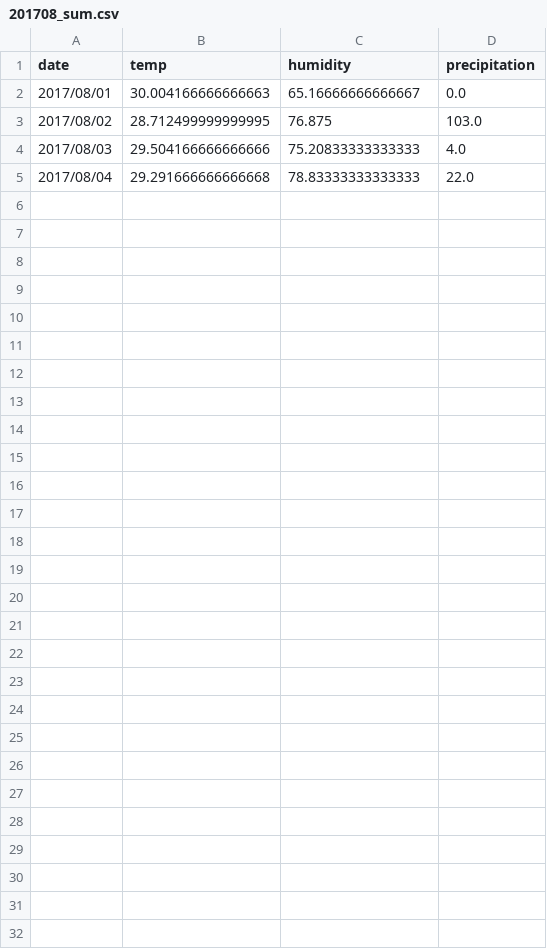
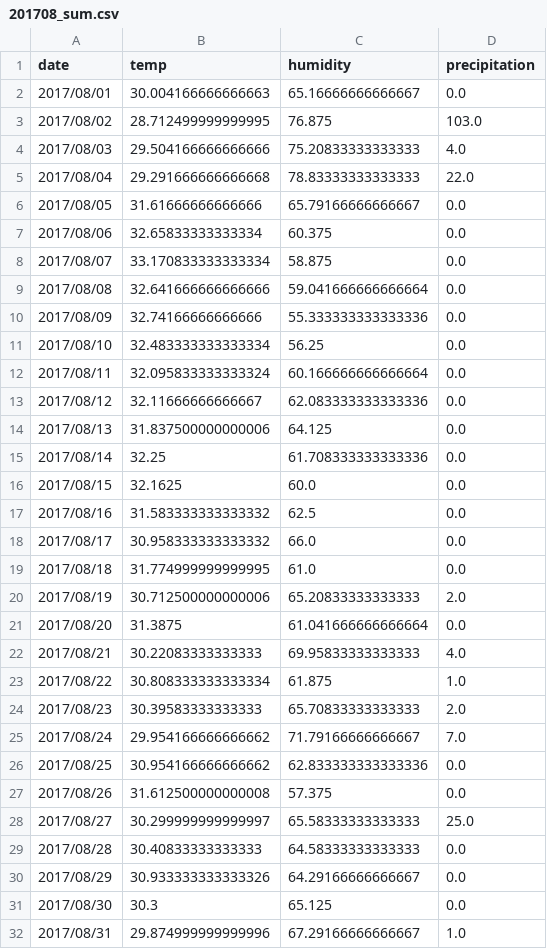
Before and after one commit to creek0810/Probability_final, a CSV file: rain data/201708_sum.csv, drawn as a sheet; the diff names each change by its address in the sheet, - before the commit and + after, or states it on an @@ line.

```diff
--- a/rain data/201708_sum.csv
+++ b/rain data/201708_sum.csv
+row 6: 2017/08/05 | 31.61666666666666 | 65.79166666666667 | 0.0
+row 7: 2017/08/06 | 32.65833333333334 | 60.375 | 0.0
+row 8: 2017/08/07 | 33.170833333333334 | 58.875 | 0.0
+row 9: 2017/08/08 | 32.641666666666666 | 59.041666666666664 | 0.0
+row 10: 2017/08/09 | 32.74166666666666 | 55.333333333333336 | 0.0
+row 11: 2017/08/10 | 32.483333333333334 | 56.25 | 0.0
+row 12: 2017/08/11 | 32.095833333333324 | 60.166666666666664 | 0.0
+row 13: 2017/08/12 | 32.11666666666667 | 62.083333333333336 | 0.0
+row 14: 2017/08/13 | 31.837500000000006 | 64.125 | 0.0
+row 15: 2017/08/14 | 32.25 | 61.708333333333336 | 0.0
+row 16: 2017/08/15 | 32.1625 | 60.0 | 0.0
+row 17: 2017/08/16 | 31.583333333333332 | 62.5 | 0.0
+row 18: 2017/08/17 | 30.958333333333332 | 66.0 | 0.0
+row 19: 2017/08/18 | 31.774999999999995 | 61.0 | 0.0
+row 20: 2017/08/19 | 30.712500000000006 | 65.20833333333333 | 2.0
+row 21: 2017/08/20 | 31.3875 | 61.041666666666664 | 0.0
+row 22: 2017/08/21 | 30.22083333333333 | 69.95833333333333 | 4.0
+row 23: 2017/08/22 | 30.808333333333334 | 61.875 | 1.0
+row 24: 2017/08/23 | 30.39583333333333 | 65.70833333333333 | 2.0
+row 25: 2017/08/24 | 29.954166666666662 | 71.79166666666667 | 7.0
+row 26: 2017/08/25 | 30.954166666666662 | 62.833333333333336 | 0.0
+row 27: 2017/08/26 | 31.612500000000008 | 57.375 | 0.0
+row 28: 2017/08/27 | 30.299999999999997 | 65.58333333333333 | 25.0
+row 29: 2017/08/28 | 30.40833333333333 | 64.58333333333333 | 0.0
+row 30: 2017/08/29 | 30.933333333333326 | 64.29166666666667 | 0.0
+row 31: 2017/08/30 | 30.3 | 65.125 | 0.0
+row 32: 2017/08/31 | 29.874999999999996 | 67.29166666666667 | 1.0
```
Also changed, not shown: rain data/201707_sum.csv, rain data/201710_sum.csv, 19 other files.
